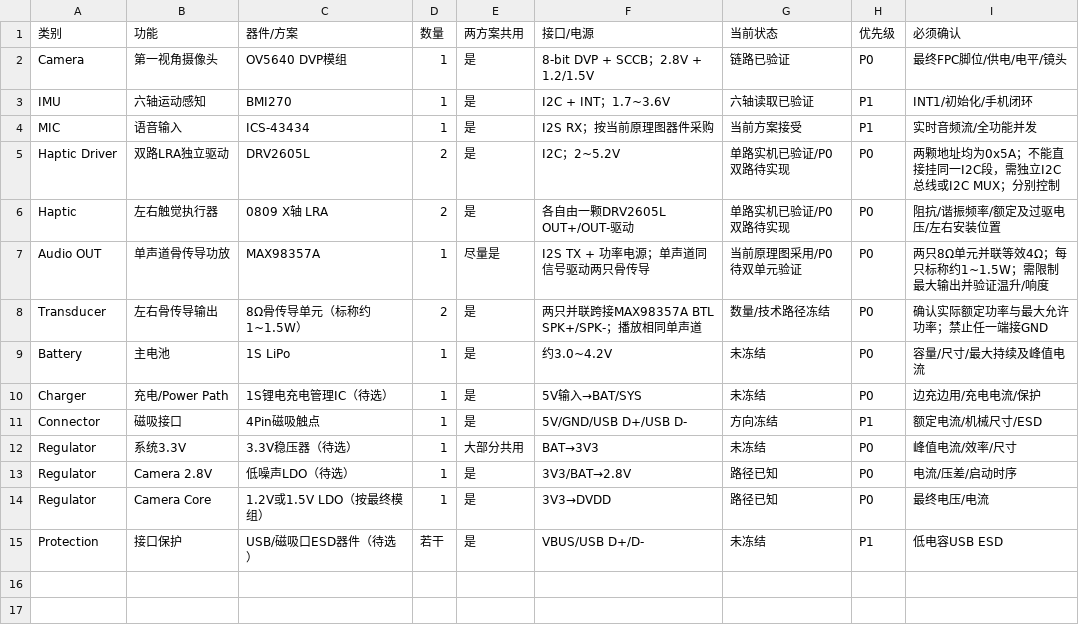
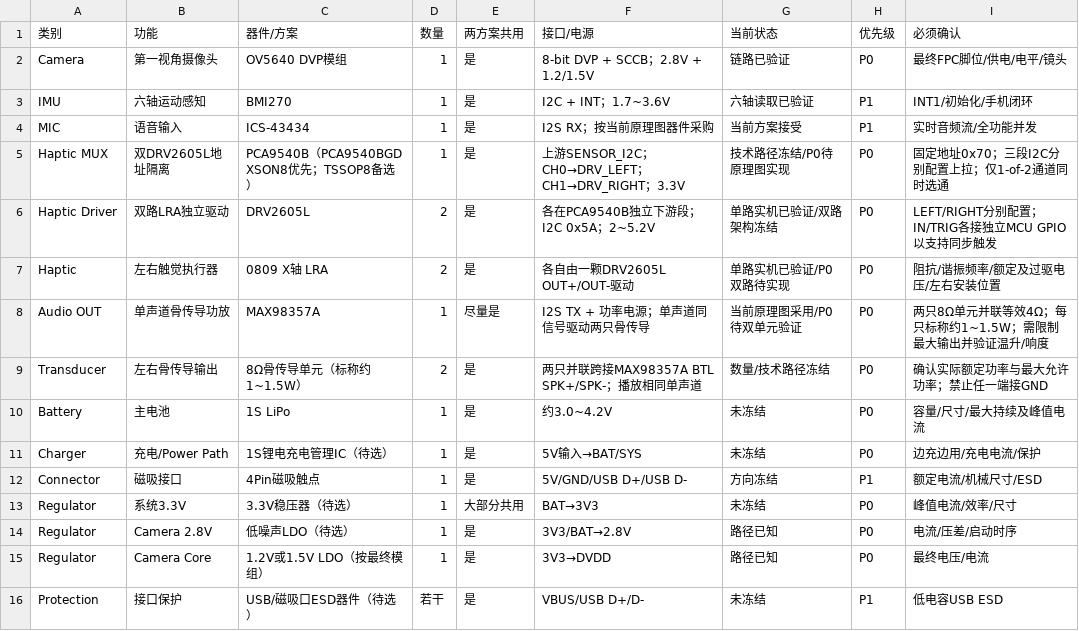
Before and after one commit to Karl-XZ/silvercare-ai-assistant, a CSV file: docs/hardware/integration/v1/common/common-bom.csv, drawn as a sheet.

Commit message:
hardware: freeze dual haptic mux architecture in common BOM

```diff
--- a/docs/hardware/integration/v1/common/common-bom.csv
+++ b/docs/hardware/integration/v1/common/common-bom.csv
@@ -4,3 +4,4 @@ IMU,六轴运动感知,BMI270,1,是,I2C + INT；1.7~3.6V,六轴读取已验证,P
 MIC,语音输入,ICS-43434,1,是,I2S RX；按当前原理图器件采购,当前方案接受,P1,实时音频流/全功能并发
-Haptic Driver,双路LRA独立驱动,DRV2605L,2,是,I2C；2~5.2V,单路实机已验证/P0双路待实现,P0,两颗地址均为0x5A；不能直接挂同一I2C段，需独立I2C总线或I2C MUX；分别控制
+Haptic MUX,双DRV2605L地址隔离,PCA9540B（PCA9540BGD XSON8优先；TSSOP8备选）,1,是,上游SENSOR_I2C；CH0→DRV_LEFT；CH1→DRV_RIGHT；3.3V,技术路径冻结/P0待原理图实现,P0,固定地址0x70；三段I2C分别配置上拉；仅1-of-2通道同时选通
+Haptic Driver,双路LRA独立驱动,DRV2605L,2,是,各在PCA9540B独立下游段；I2C 0x5A；2~5.2V,单路实机已验证/双路架构冻结,P0,LEFT/RIGHT分别配置；IN/TRIG各接独立MCU GPIO以支持同步触发
 Haptic,左右触觉执行器,0809 X轴 LRA,2,是,各自由一颗DRV2605L OUT+/OUT-驱动,单路实机已验证/P0双路待实现,P0,阻抗/谐振频率/额定及过驱电压/左右安装位置
```
